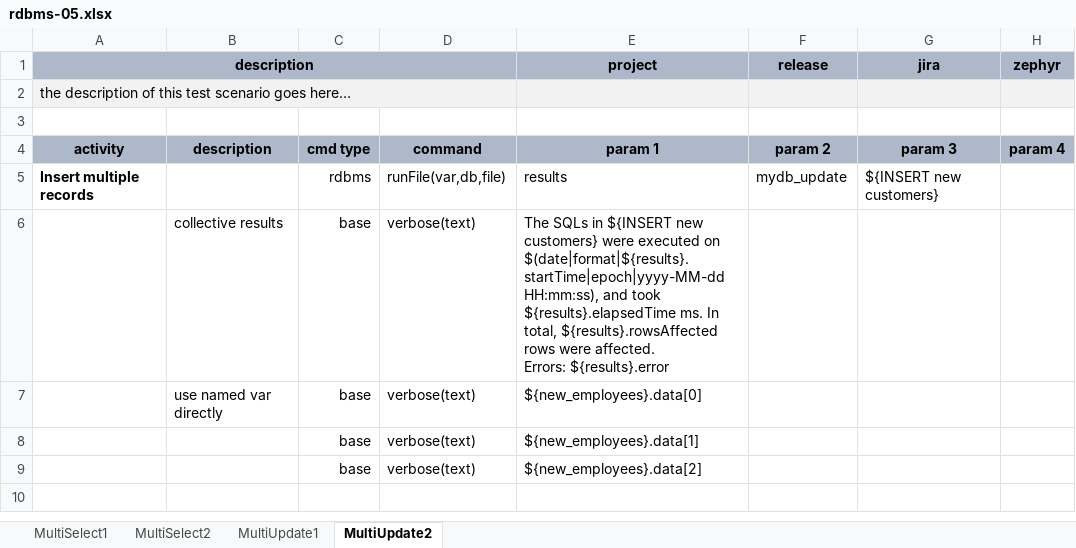
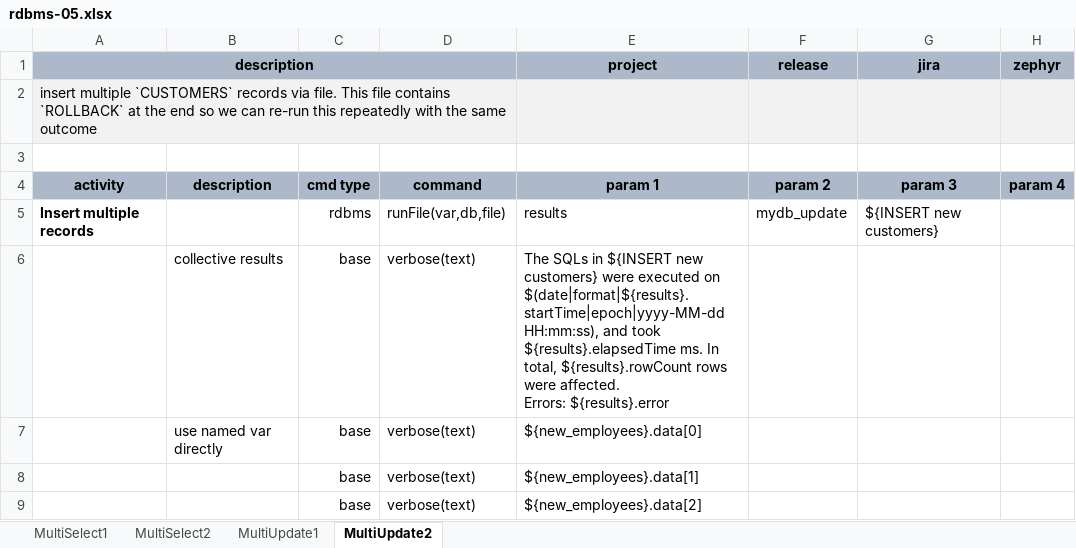
Before and after one commit to nexiality/tutorials, an Excel workbook: artifact/script/rdbms-05.xlsx, sheet MultiUpdate2, drawn as a sheet; only a part is shown; values as stored, in another font and other column widths than the file's, no borders; conditional formats not drawn; the diff names each change by its address in the sheet, - before the commit and + after, or states it on an @@ line.

```diff
--- a/artifact/script/rdbms-05.xlsx (sheet MultiUpdate2)
+++ b/artifact/script/rdbms-05.xlsx (sheet MultiUpdate2)
-A2 (description): the description of this test scenario goes here…
+A2 (description): insert multiple `CUSTOMERS` records via file. This file contains `ROLLBACK` at the end so we can re-run this repeatedly with the same outcome
-E6 (project): …In total, ${results}.rowsAffected rows were…
+E6 (project): …In total, ${results}.rowCount rows were…
```
Also changed, not shown: sheet MultiUpdate1, artifact/data/rdbms-02.data.xlsx, artifact/data/rdbms-05.data.xlsx, 30 other files.
